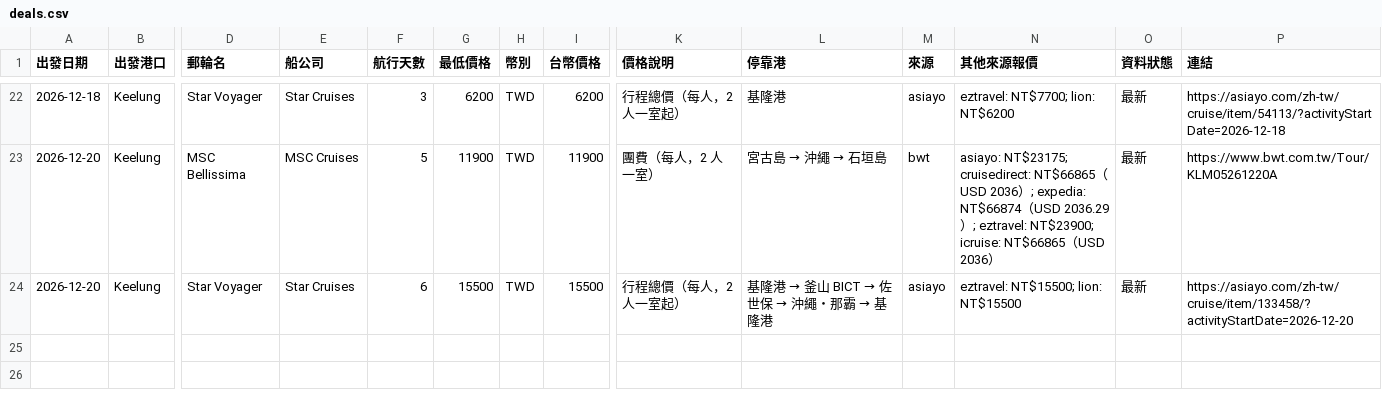
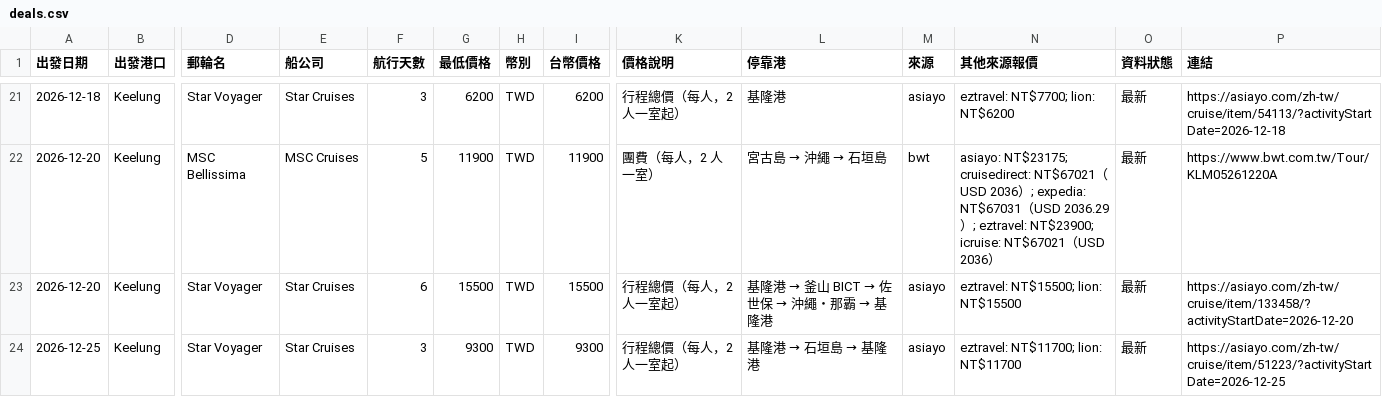
Before and after one commit to paladinlin1/cruise-deals, a CSV file: data/deals.csv, drawn as a sheet; only a part is shown, gaps mark what is left out; addresses are those after the commit; rows hold the shown columns only; the diff covers the shown part only; the diff names each change by its address in the sheet, - before the commit and + after, or states it on an @@ line.

```diff
--- a/data/deals.csv
+++ b/data/deals.csv
-N22 (其他來源報價): …NT$23175; cruisedirect: NT$66865（USD 2036）; expedia: NT$66874（USD 2036.29）; eztravel: NT$23900; icruise: NT$66865（USD…
+N22 (其他來源報價): …NT$23175; cruisedirect: NT$67021（USD 2036）; expedia: NT$67031（USD 2036.29）; eztravel: NT$23900; icruise: NT$67021（USD…
+row 24: 2026-12-25 | Keelung | Star Voyager | Star Cruises | 3 | 9300 | TWD | 9300 | 行程總價（每人，2 人一室起） | 基隆港 → 石垣島 → 基隆港 | asiayo | eztravel: NT$11700; lion: NT$11700 | 最新 | https://asiayo.com/zh-tw/cruise/item/51223/?activityStartDate=2026-12-25
```
Also changed, not shown: 1 removed row and 36 edited cells elsewhere in this file, 3 other files.
